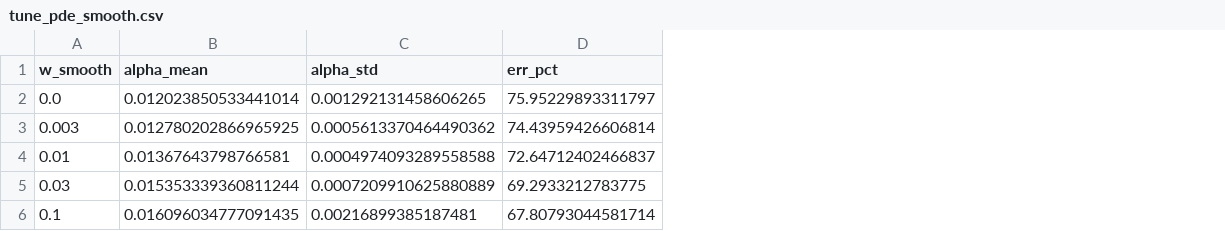
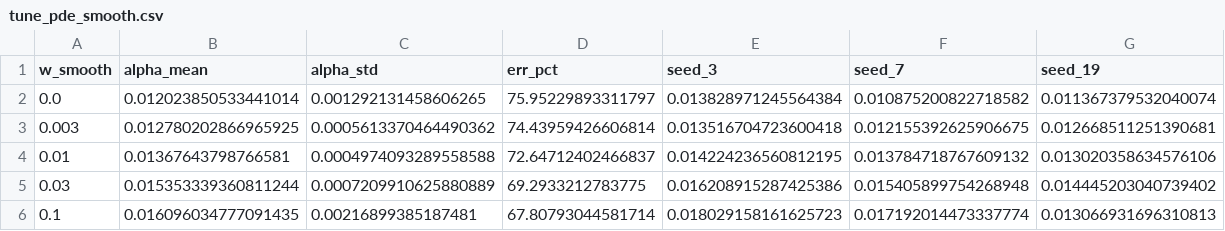
Before and after one commit to drorjac/physics-prior, a CSV file: results/neglected/tune_pde_smooth.csv, drawn as a sheet; the diff names each change by its address in the sheet, - before the commit and + after, or states it on an @@ line.

Commit message:
The neglected-terms study now reproduces its own tables, digit for digit
The first full end-to-end run since the study got a command showed that
`physprior neglected` did not reproduce what was committed. Its driver was
reconstructed from the CSVs, which do not record the settings, and it got
four of them wrong. Each was recovered by reproducing the committed tables
exactly, all arms and all seeds:

- algebraic sweeps: 2000 epochs and w_phys = 0.01, not 3000 and 1.0;
- noise and budget sweeps: eps = 0.3, not 0.2 (the study page said 0.2
  too, and is corrected);
- the pendulum: NeglectedODE takes RADIANS and the driver passed the table's
  DEGREES, so it simulated a pendulum released at 30 rad, spinning over the
  top, where every fit failed (physics nrmse 30.7 instead of 0.003). The
  detail figures 07 and 09 had the same bug. Also 2500 epochs, not 3000, and
  the dropped missing_pct column is restored;
- the PDE grid had lost eps = 0.6, which the page's table quotes.

neglected_eps/noise/budget/ode now match the committed CSVs exactly. On the
PDE rung the physics arm matches exactly; the PINN arm does not and should
not, because its code improved after that table was written (loss
balancing, collocation sampling). It is marked not converged either way.

The four real-data tracks reproduced exactly on the same run; only their
wall-clock seconds moved, and those diffs are not committed.

```diff
--- a/results/neglected/tune_pde_smooth.csv
+++ b/results/neglected/tune_pde_smooth.csv
+column E (seed_3), rows 2-6: 0.013828971245564384 | 0.013516704723600418 | 0.014224236560812195 | 0.016208915287425386 | 0.018029158161625723
+column F (seed_7), rows 2-6: 0.010875200822718582 | 0.012155392625906675 | 0.013784718767609132 | 0.015405899754268948 | 0.017192014473337774
+column G (seed_19), rows 2-6: 0.011367379532040074 | 0.012668511251390681 | 0.013020358634576106 | 0.014445203040739402 | 0.013066931696310813
```
Also changed, not shown: results/neglected/tune_pde_correction.csv, results/neglected_pde.csv, 17 other files.
